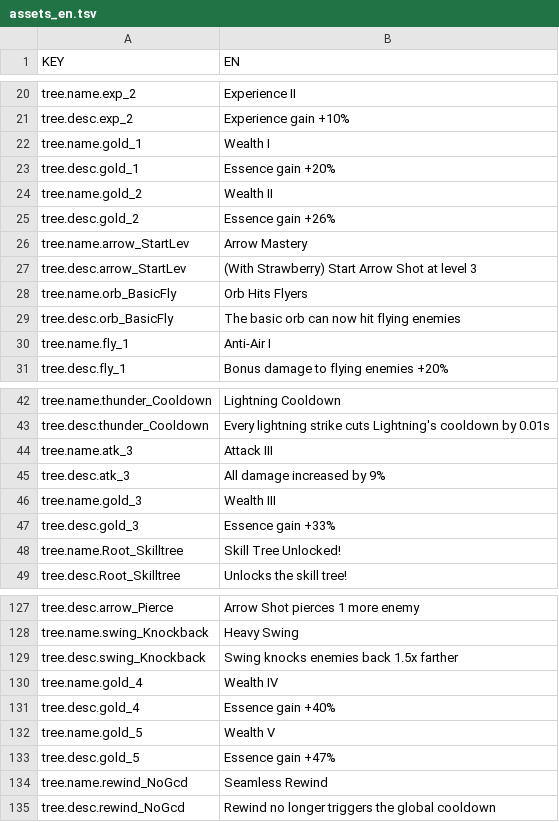
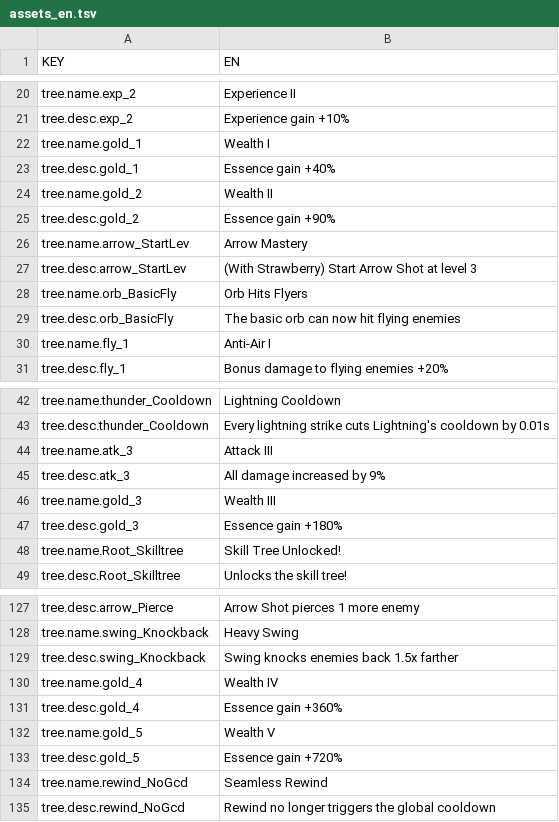
Before and after one commit to taerim2003/BlueberryDefense, a TSV file: Assets/Localization/assets_en.tsv, drawn as a sheet; only a part is shown, gaps mark what is left out.

```diff
--- a/Assets/Localization/assets_en.tsv
+++ b/Assets/Localization/assets_en.tsv
@@ -22,5 +22,5 @@ tree.desc.exp_2	Experience gain +10%
 tree.name.gold_1	Wealth I
-tree.desc.gold_1	Essence gain +20%
+tree.desc.gold_1	Essence gain +40%
 tree.name.gold_2	Wealth II
-tree.desc.gold_2	Essence gain +26%
+tree.desc.gold_2	Essence gain +90%
 tree.name.arrow_StartLev	Arrow Mastery
@@ -46,3 +46,3 @@ tree.desc.atk_3	All damage increased by 9%
 tree.name.gold_3	Wealth III
-tree.desc.gold_3	Essence gain +33%
+tree.desc.gold_3	Essence gain +180%
 tree.name.Root_Skilltree	Skill Tree Unlocked!
@@ -130,5 +130,5 @@ tree.desc.swing_Knockback	Swing knocks enemies back 1.5x farther
 tree.name.gold_4	Wealth IV
-tree.desc.gold_4	Essence gain +40%
+tree.desc.gold_4	Essence gain +360%
 tree.name.gold_5	Wealth V
-tree.desc.gold_5	Essence gain +47%
+tree.desc.gold_5	Essence gain +720%
 tree.name.rewind_NoGcd	Seamless Rewind
```
Also changed, not shown: Assets/Localization/assets_ko.tsv, 45 other files.
